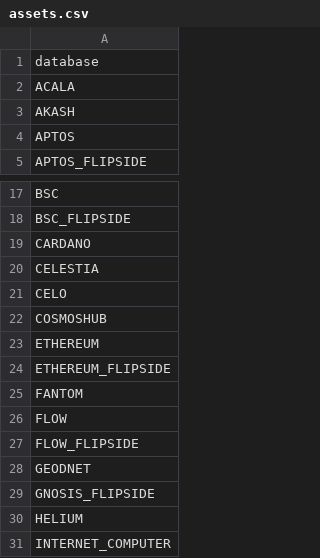
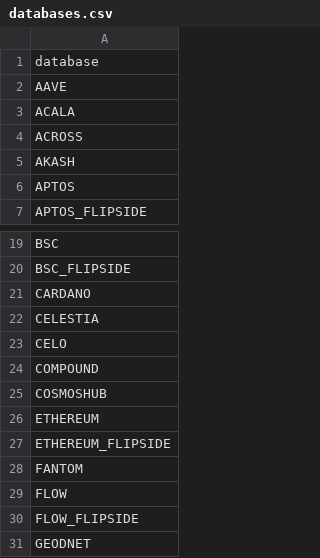
Before and after one commit to Artemis-xyz/dbt, a CSV file: databases.csv (was assets.csv), drawn as a sheet; only a part is shown, gaps mark what is left out; the shorter side is filled out with more unchanged rows; the diff names each change by its address in the sheet, - before the commit and + after, or states it on an @@ line.

Commit message:
Rename assets.csv -> databases.csv and update references

```diff
--- a/assets.csv
+++ b/databases.csv
+row 2: AAVE
+row 4: ACROSS
+row 24: COMPOUND
```
Also changed, not shown: 2 other files.
